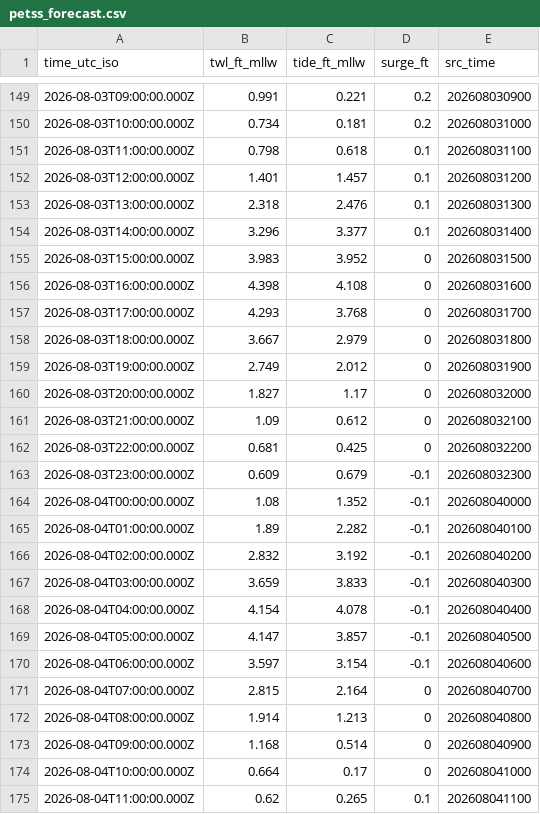
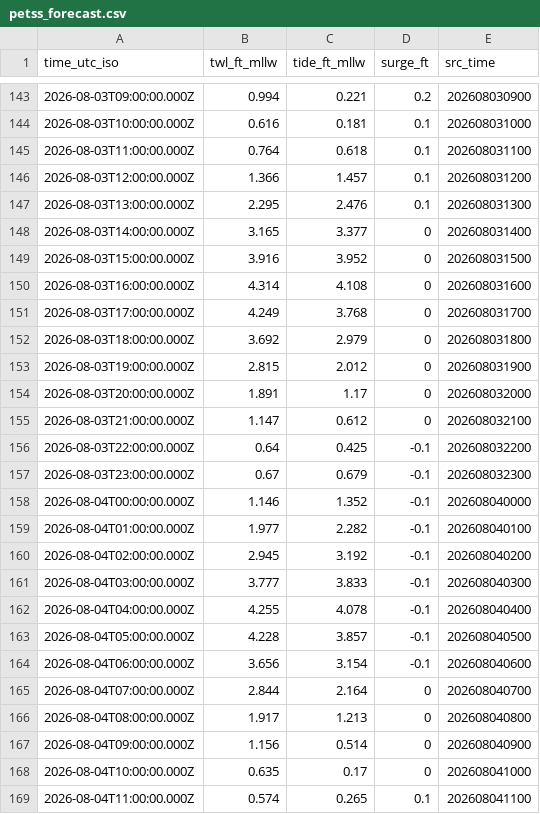
Before and after one commit to hondrospj/Ventnor-City-Flood-Dashboard, a CSV file: data/petss_forecast.csv, drawn as a sheet; only a part is shown, gaps mark what is left out; the diff covers the shown part only.

```diff
--- a/data/petss_forecast.csv
+++ b/data/petss_forecast.csv
@@ -149,27 +143,27 @@ time_utc_iso,twl_ft_mllw,tide_ft_mllw,surge_ft,src_time
-2026-08-03T09:00:00.000Z,0.991,0.221,0.2,202608030900
-2026-08-03T10:00:00.000Z,0.734,0.181,0.2,202608031000
-2026-08-03T11:00:00.000Z,0.798,0.618,0.1,202608031100
-2026-08-03T12:00:00.000Z,1.401,1.457,0.1,202608031200
-2026-08-03T13:00:00.000Z,2.318,2.476,0.1,202608031300
-2026-08-03T14:00:00.000Z,3.296,3.377,0.1,202608031400
-2026-08-03T15:00:00.000Z,3.983,3.952,0,202608031500
-2026-08-03T16:00:00.000Z,4.398,4.108,0,202608031600
-2026-08-03T17:00:00.000Z,4.293,3.768,0,202608031700
-2026-08-03T18:00:00.000Z,3.667,2.979,0,202608031800
-2026-08-03T19:00:00.000Z,2.749,2.012,0,202608031900
-2026-08-03T20:00:00.000Z,1.827,1.17,0,202608032000
-2026-08-03T21:00:00.000Z,1.09,0.612,0,202608032100
-2026-08-03T22:00:00.000Z,0.681,0.425,0,202608032200
-2026-08-03T23:00:00.000Z,0.609,0.679,-0.1,202608032300
-2026-08-04T00:00:00.000Z,1.08,1.352,-0.1,202608040000
-2026-08-04T01:00:00.000Z,1.89,2.282,-0.1,202608040100
-2026-08-04T02:00:00.000Z,2.832,3.192,-0.1,202608040200
-2026-08-04T03:00:00.000Z,3.659,3.833,-0.1,202608040300
-2026-08-04T04:00:00.000Z,4.154,4.078,-0.1,202608040400
-2026-08-04T05:00:00.000Z,4.147,3.857,-0.1,202608040500
-2026-08-04T06:00:00.000Z,3.597,3.154,-0.1,202608040600
-2026-08-04T07:00:00.000Z,2.815,2.164,0,202608040700
-2026-08-04T08:00:00.000Z,1.914,1.213,0,202608040800
-2026-08-04T09:00:00.000Z,1.168,0.514,0,202608040900
-2026-08-04T10:00:00.000Z,0.664,0.17,0,202608041000
-2026-08-04T11:00:00.000Z,0.62,0.265,0.1,202608041100
+2026-08-03T09:00:00.000Z,0.994,0.221,0.2,202608030900
+2026-08-03T10:00:00.000Z,0.616,0.181,0.1,202608031000
+2026-08-03T11:00:00.000Z,0.764,0.618,0.1,202608031100
+2026-08-03T12:00:00.000Z,1.366,1.457,0.1,202608031200
+2026-08-03T13:00:00.000Z,2.295,2.476,0.1,202608031300
+2026-08-03T14:00:00.000Z,3.165,3.377,0,202608031400
+2026-08-03T15:00:00.000Z,3.916,3.952,0,202608031500
+2026-08-03T16:00:00.000Z,4.314,4.108,0,202608031600
+2026-08-03T17:00:00.000Z,4.249,3.768,0,202608031700
+2026-08-03T18:00:00.000Z,3.692,2.979,0,202608031800
+2026-08-03T19:00:00.000Z,2.815,2.012,0,202608031900
+2026-08-03T20:00:00.000Z,1.891,1.17,0,202608032000
+2026-08-03T21:00:00.000Z,1.147,0.612,0,202608032100
+2026-08-03T22:00:00.000Z,0.64,0.425,-0.1,202608032200
+2026-08-03T23:00:00.000Z,0.67,0.679,-0.1,202608032300
+2026-08-04T00:00:00.000Z,1.146,1.352,-0.1,202608040000
+2026-08-04T01:00:00.000Z,1.977,2.282,-0.1,202608040100
+2026-08-04T02:00:00.000Z,2.945,3.192,-0.1,202608040200
+2026-08-04T03:00:00.000Z,3.777,3.833,-0.1,202608040300
+2026-08-04T04:00:00.000Z,4.255,4.078,-0.1,202608040400
+2026-08-04T05:00:00.000Z,4.228,3.857,-0.1,202608040500
+2026-08-04T06:00:00.000Z,3.656,3.154,-0.1,202608040600
+2026-08-04T07:00:00.000Z,2.844,2.164,0,202608040700
+2026-08-04T08:00:00.000Z,1.917,1.213,0,202608040800
+2026-08-04T09:00:00.000Z,1.156,0.514,0,202608040900
+2026-08-04T10:00:00.000Z,0.635,0.17,0,202608041000
+2026-08-04T11:00:00.000Z,0.574,0.265,0.1,202608041100
```
Also changed, not shown: 6 added rows, 6 removed rows and 90 edited cells elsewhere in this file, 9 other files.
